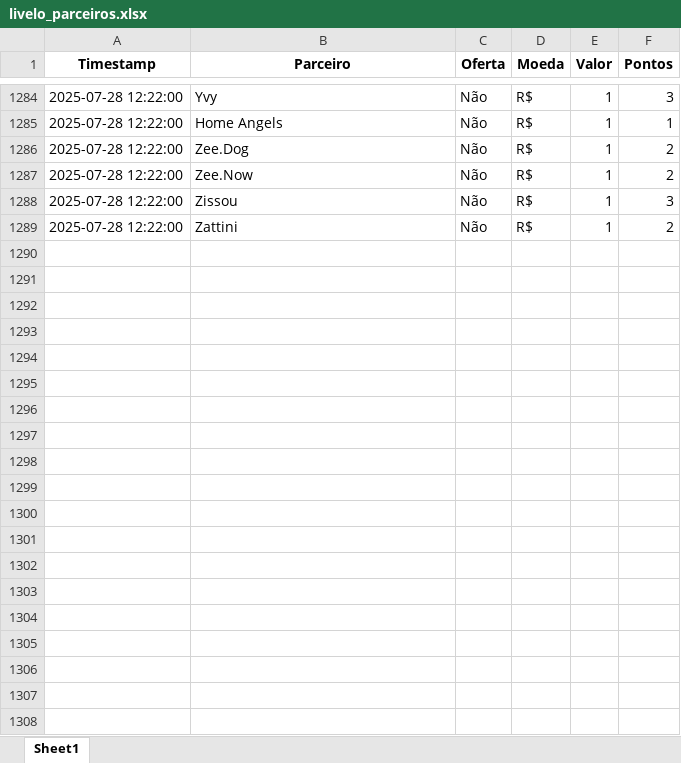
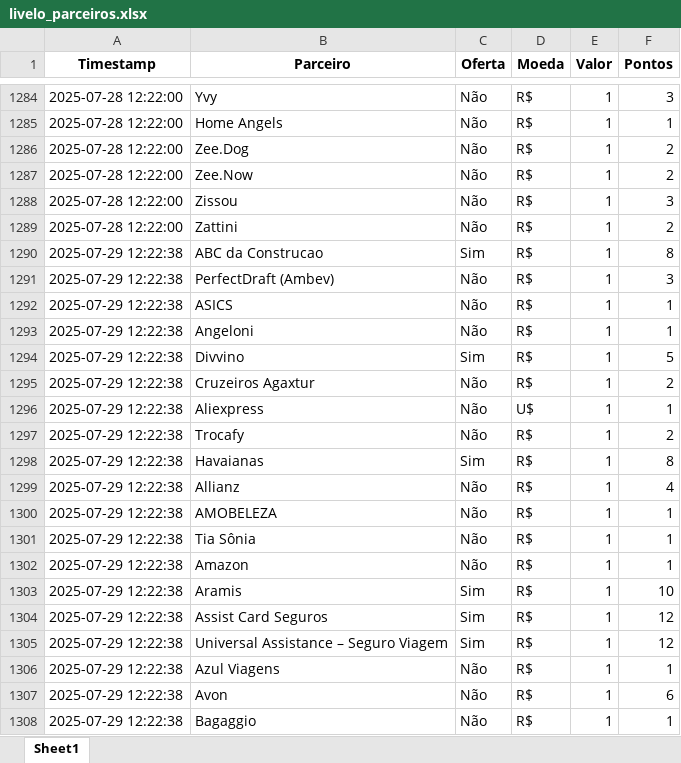
Before and after one commit to gcaressato/livelo_scraper, an Excel workbook: livelo_parceiros.xlsx, sheet Sheet1, drawn as a sheet; only a part is shown, gaps mark what is left out; values as stored, in another font and other column widths than the file's, no borders; the diff covers the shown part only; the diff names each change by its address in the sheet, - before the commit and + after, or states it on an @@ line.

```diff
--- a/livelo_parceiros.xlsx (sheet Sheet1)
+++ b/livelo_parceiros.xlsx (sheet Sheet1)
+row 1290: 2025-07-29 12:22:38 | ABC da Construcao | Sim | R$ | 1 | 8
+row 1291: 2025-07-29 12:22:38 | PerfectDraft (Ambev) | Não | R$ | 1 | 3
+row 1292: 2025-07-29 12:22:38 | ASICS | Não | R$ | 1 | 1
+row 1293: 2025-07-29 12:22:38 | Angeloni | Não | R$ | 1 | 1
+row 1294: 2025-07-29 12:22:38 | Divvino | Sim | R$ | 1 | 5
+row 1295: 2025-07-29 12:22:38 | Cruzeiros Agaxtur | Não | R$ | 1 | 2
+row 1296: 2025-07-29 12:22:38 | Aliexpress | Não | U$ | 1 | 1
+row 1297: 2025-07-29 12:22:38 | Trocafy | Não | R$ | 1 | 2
+row 1298: 2025-07-29 12:22:38 | Havaianas | Sim | R$ | 1 | 8
+row 1299: 2025-07-29 12:22:38 | Allianz | Não | R$ | 1 | 4
+row 1300: 2025-07-29 12:22:38 | AMOBELEZA | Não | R$ | 1 | 1
+row 1301: 2025-07-29 12:22:38 | Tia Sônia | Não | R$ | 1 | 1
+row 1302: 2025-07-29 12:22:38 | Amazon | Não | R$ | 1 | 1
+row 1303: 2025-07-29 12:22:38 | Aramis | Sim | R$ | 1 | 10
+row 1304: 2025-07-29 12:22:38 | Assist Card Seguros | Sim | R$ | 1 | 12
+row 1305: 2025-07-29 12:22:38 | Universal Assistance – Seguro Viagem | Sim | R$ | 1 | 12
+row 1306: 2025-07-29 12:22:38 | Azul Viagens | Não | R$ | 1 | 1
+row 1307: 2025-07-29 12:22:38 | Avon | Não | R$ | 1 | 6
+row 1308: 2025-07-29 12:22:38 | Bagaggio | Não | R$ | 1 | 1
```
Also changed, not shown: 238 added rows elsewhere in this sheet, 4 other files.
